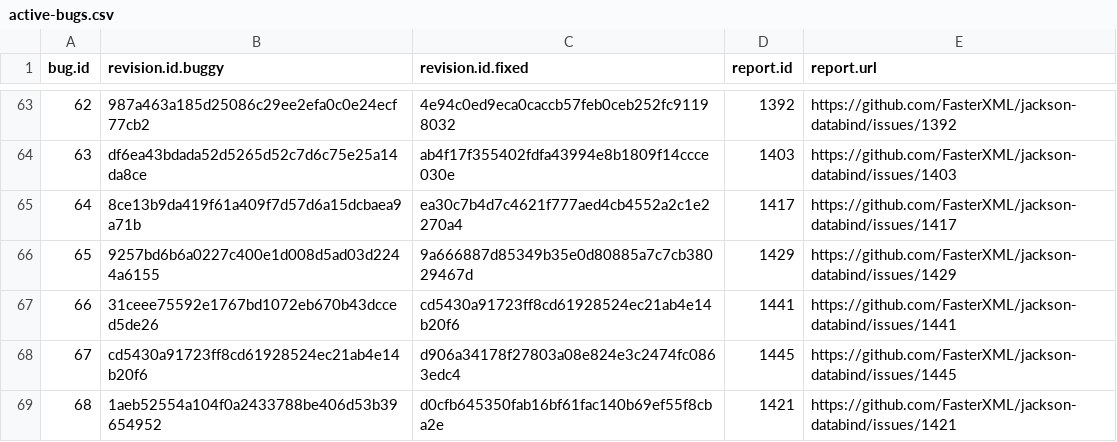
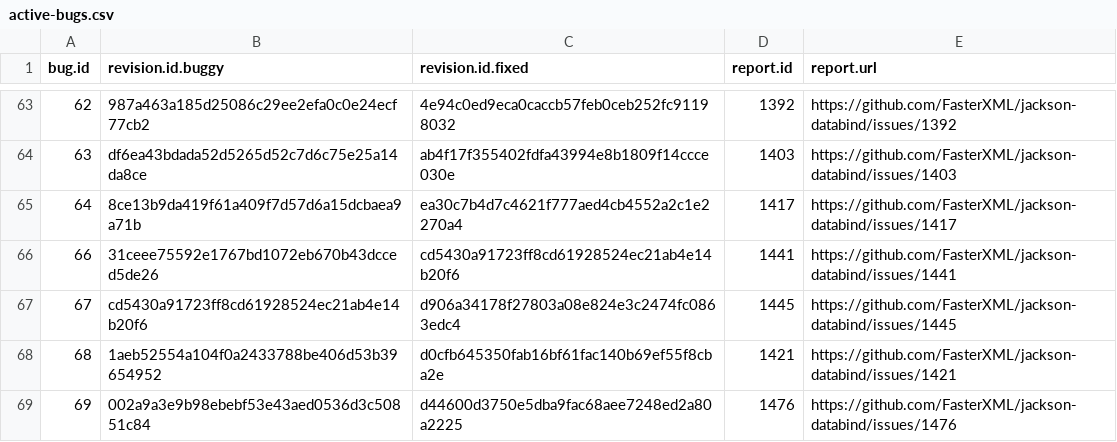
Before and after one commit to rjust/defects4j, a CSV file: framework/projects/JacksonDatabind/active-bugs.csv, drawn as a sheet; only a part is shown, gaps mark what is left out; the shorter side is filled out with more unchanged rows.

```diff
--- a/framework/projects/JacksonDatabind/active-bugs.csv
+++ b/framework/projects/JacksonDatabind/active-bugs.csv
@@ -65,3 +65,2 @@ bug.id,revision.id.buggy,revision.id.fixed,report.id,report.url
 64,8ce13b9da419f61a409f7d57d6a15dcbaea9a71b,ea30c7b4d7c4621f777aed4cb4552a2c1e2270a4,1417,https://github.com/FasterXML/jackson-databind/issues/1417
-65,9257bd6b6a0227c400e1d008d5ad03d2244a6155,9a666887d85349b35e0d80885a7c7cb38029467d,1429,https://github.com/FasterXML/jackson-databind/issues/1429
 66,31ceee75592e1767bd1072eb670b43dcced5de26,cd5430a91723ff8cd61928524ec21ab4e14b20f6,1441,https://github.com/FasterXML/jackson-databind/issues/1441
```
Also changed, not shown: framework/projects/JacksonDatabind/deprecated-bugs.csv, 2 other files.
